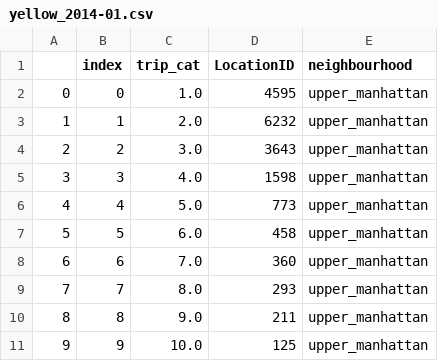
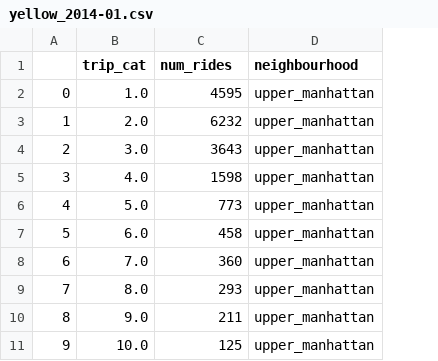
Before and after one commit to vishelar/FCC_Use-Cases, a CSV file: Ride Sharing/Data/Dist_agg/yellow_2014-01.csv, drawn as a sheet; only a part is shown; removed rows and columns are numbered as before the commit, all else as after; the diff names each change by its address in the sheet, - before the commit and + after, or states it on an @@ line.

Commit message:
Distance file

```diff
--- a/Ride Sharing/Data/Dist_agg/yellow_2014-01.csv
+++ b/Ride Sharing/Data/Dist_agg/yellow_2014-01.csv
-column B (index), rows 2-11: 0 | 1 | 2 | 3 | 4 | 5 | 6 | 7 | 8 | 9
-C1: LocationID
+C1: num_rides
```
